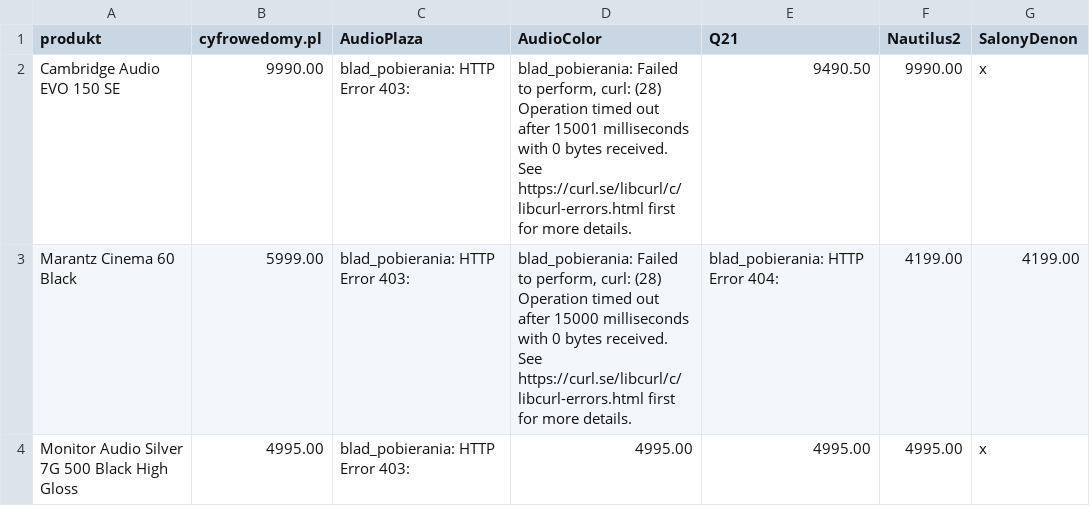
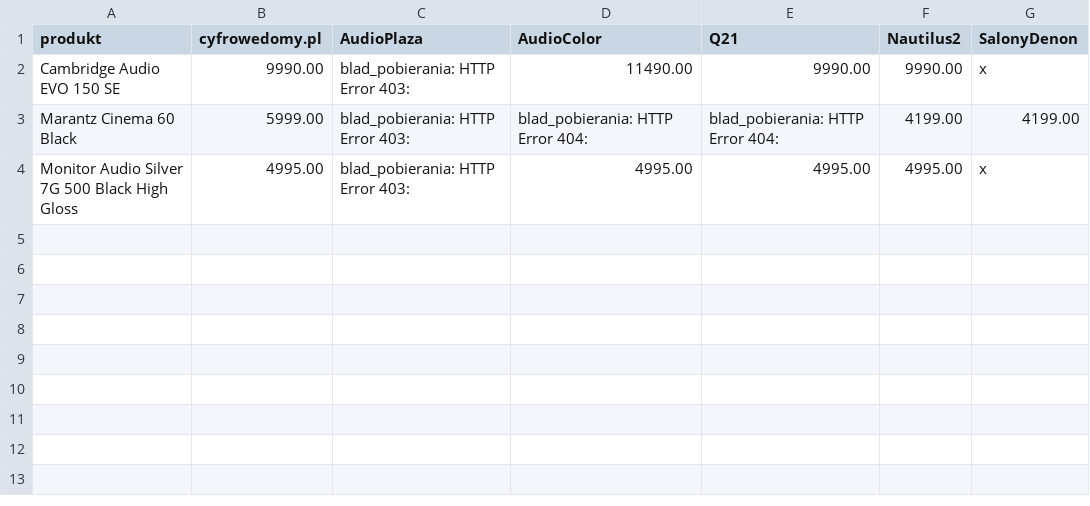
Before and after one commit to Pawel-007/monitoring-cen, a CSV file: dashboard_podglad.csv, drawn as a sheet.

```diff
--- a/dashboard_podglad.csv
+++ b/dashboard_podglad.csv
@@ -1,4 +1,4 @@
 produkt,cyfrowedomy.pl,AudioPlaza,AudioColor,Q21,Nautilus2,SalonyDenon
-Cambridge Audio EVO 150 SE,9990.00,blad_pobierania: HTTP Error 403: ,"blad_pobierania: Failed to perform, curl: (28) Operation timed out after 15001 milliseconds with 0 bytes received. See https://curl.se/libcurl/c/libcurl-errors.html first for more details.",9490.50,9990.00,x
-Marantz Cinema 60 Black,5999.00,blad_pobierania: HTTP Error 403: ,"blad_pobierania: Failed to perform, curl: (28) Operation timed out after 15000 milliseconds with 0 bytes received. See https://curl.se/libcurl/c/libcurl-errors.html first for more details.",blad_pobierania: HTTP Error 404: ,4199.00,4199.00
+Cambridge Audio EVO 150 SE,9990.00,blad_pobierania: HTTP Error 403: ,11490.00,9990.00,9990.00,x
+Marantz Cinema 60 Black,5999.00,blad_pobierania: HTTP Error 403: ,blad_pobierania: HTTP Error 404: ,blad_pobierania: HTTP Error 404: ,4199.00,4199.00
 Monitor Audio Silver 7G 500 Black High Gloss,4995.00,blad_pobierania: HTTP Error 403: ,4995.00,4995.00,4995.00,x
```
Also changed, not shown: 2 other files.
